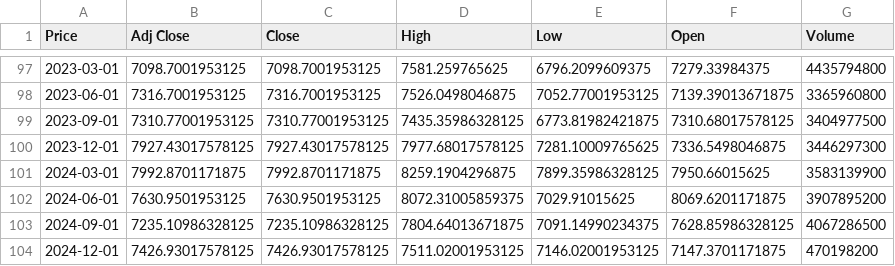
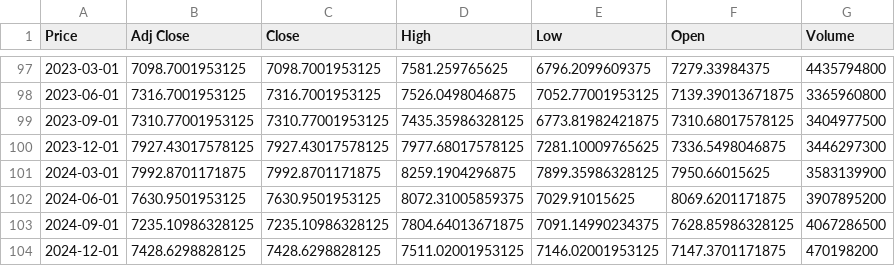
Before and after one commit to amreily/Projet-python-2A, a CSV file: cac40_trimestre.csv, drawn as a sheet; only a part is shown, gaps mark what is left out; the diff names each change by its address in the sheet, - before the commit and + after, or states it on an @@ line.

Commit message:
tout en un tableau

```diff
--- a/cac40_trimestre.csv
+++ b/cac40_trimestre.csv
-B104 (Adj Close): 7426.93017578125
+B104 (Adj Close): 7428.6298828125
-C104 (Close): 7426.93017578125
+C104 (Close): 7428.6298828125
```
Also changed, not shown: 1 other file.
